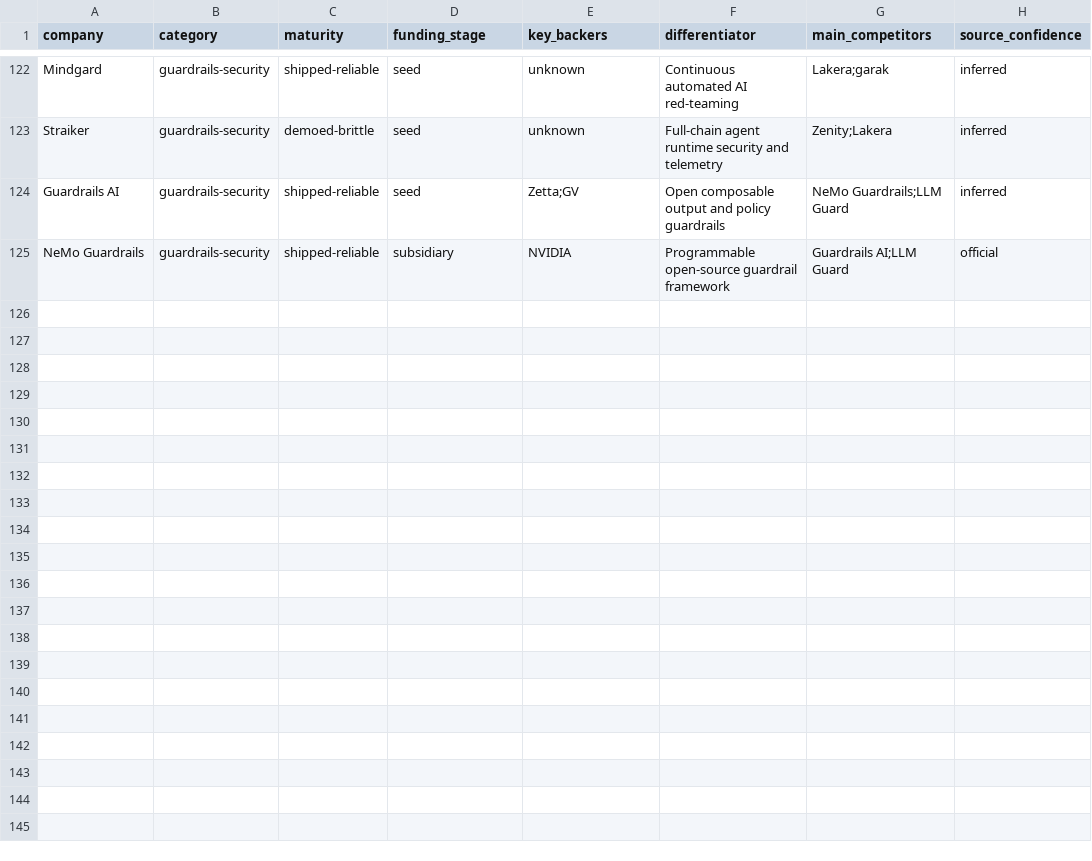
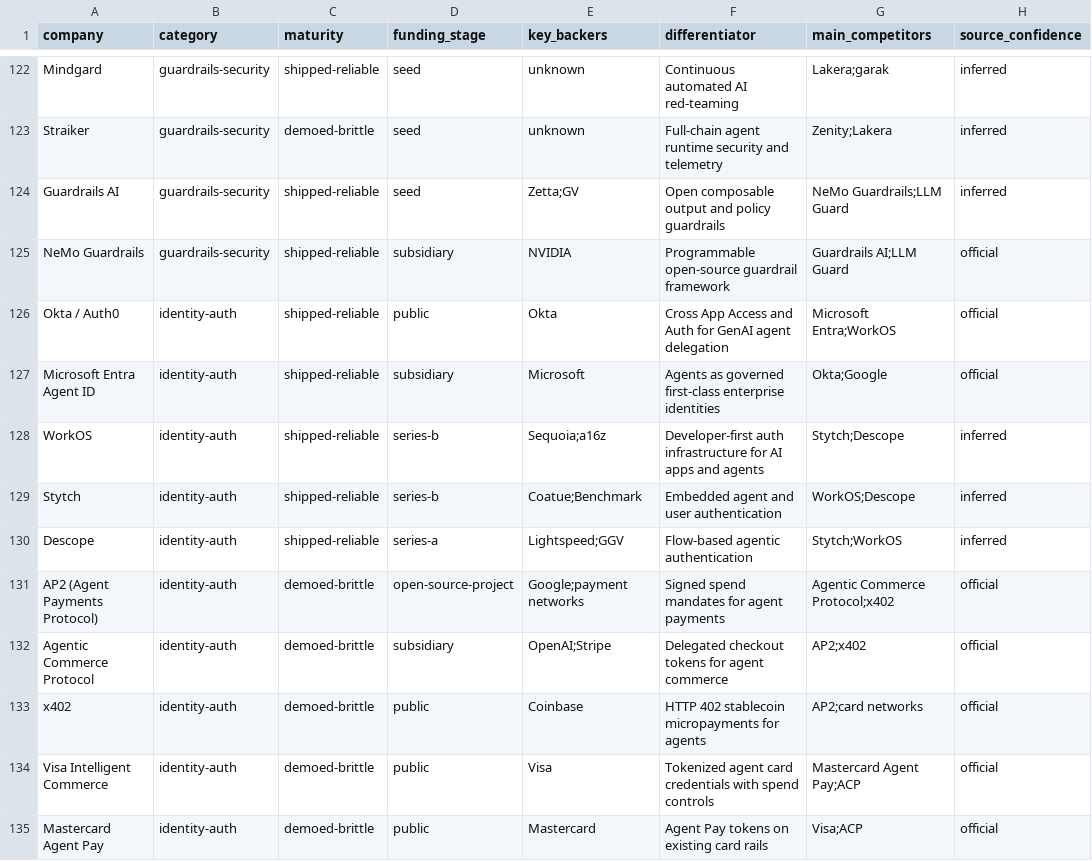
Before and after one commit to FrankHuang94/ai_agent_tech_claude, a CSV file: assets/data/master_competitive_database.csv, drawn as a sheet; only a part is shown, gaps mark what is left out.

```diff
--- a/assets/data/master_competitive_database.csv
+++ b/assets/data/master_competitive_database.csv
@@ -125 +125,11 @@ Guardrails AI,guardrails-security,shipped-reliable,seed,Zetta;GV,Open composable
 NeMo Guardrails,guardrails-security,shipped-reliable,subsidiary,NVIDIA,Programmable open-source guardrail framework,Guardrails AI;LLM Guard,official
+Okta / Auth0,identity-auth,shipped-reliable,public,Okta,Cross App Access and Auth for GenAI agent delegation,Microsoft Entra;WorkOS,official
+Microsoft Entra Agent ID,identity-auth,shipped-reliable,subsidiary,Microsoft,Agents as governed first-class enterprise identities,Okta;Google,official
+WorkOS,identity-auth,shipped-reliable,series-b,Sequoia;a16z,Developer-first auth infrastructure for AI apps and agents,Stytch;Descope,inferred
+Stytch,identity-auth,shipped-reliable,series-b,Coatue;Benchmark,Embedded agent and user authentication,WorkOS;Descope,inferred
+Descope,identity-auth,shipped-reliable,series-a,Lightspeed;GGV,Flow-based agentic authentication,Stytch;WorkOS,inferred
+AP2 (Agent Payments Protocol),identity-auth,demoed-brittle,open-source-project,Google;payment networks,Signed spend mandates for agent payments,Agentic Commerce Protocol;x402,official
+Agentic Commerce Protocol,identity-auth,demoed-brittle,subsidiary,OpenAI;Stripe,Delegated checkout tokens for agent commerce,AP2;x402,official
+x402,identity-auth,demoed-brittle,public,Coinbase,HTTP 402 stablecoin micropayments for agents,AP2;card networks,official
+Visa Intelligent Commerce,identity-auth,demoed-brittle,public,Visa,Tokenized agent card credentials with spend controls,Mastercard Agent Pay;ACP,official
+Mastercard Agent Pay,identity-auth,demoed-brittle,public,Mastercard,Agent Pay tokens on existing card rails,Visa;ACP,official
```
Also changed, not shown: 6 other files.
